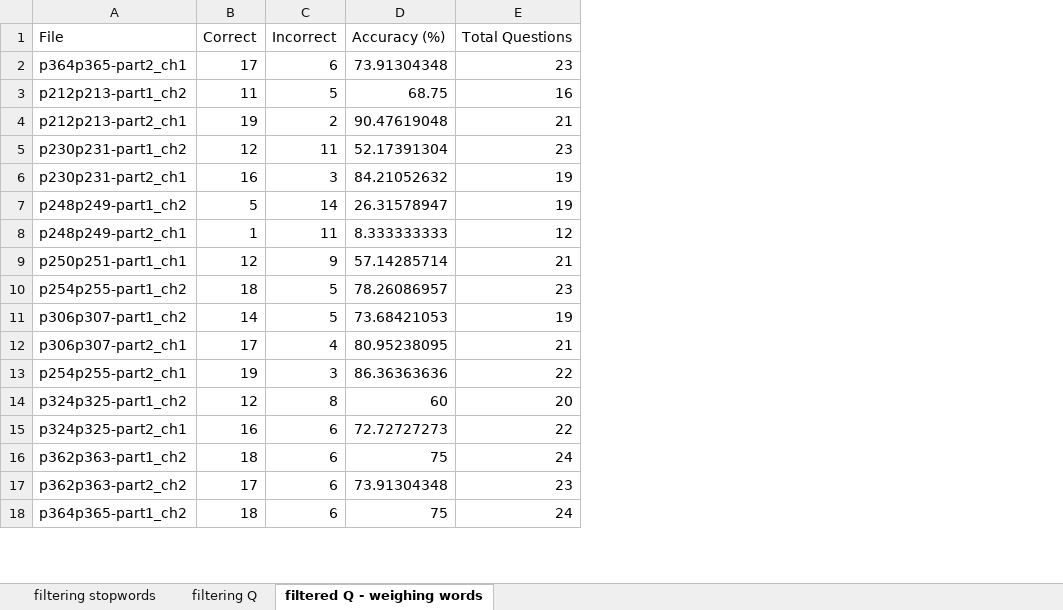
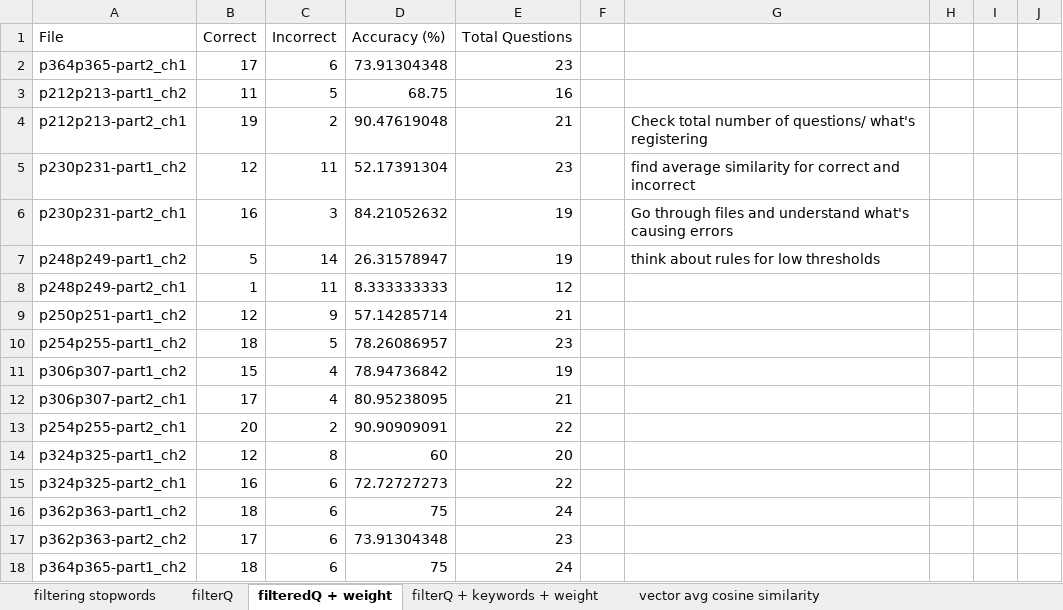
Before and after one commit to amaredia/classify-questions, an Excel workbook: accuracy_data.xlsx, sheet filteredQ + weight, drawn as a sheet; only a part is shown; values as stored, in another font and other column widths than the file's, no borders; the diff covers the shown part only; the diff names each change by its address in the sheet, - before the commit and + after, or states it on an @@ line.

```diff
--- a/accuracy_data.xlsx (sheet filteredQ + weight)
+++ b/accuracy_data.xlsx (sheet filteredQ + weight)
-sheet tab: filtering Q
+sheet tab: filterQ
-sheet tab: filtered Q - weighing words
+sheet tab: filteredQ + weight
+sheet tab: filterQ + keywords + weight
+sheet tab: vector avg cosine similarity
+column F, empty
+column G, rows 4-7: Check total number of questions/ what's registering | find average similarity for correct and incorrect | Go through files and understand what's causing errors | think about rules for low thresholds
+column H, empty
+column I, empty
+column J, empty
-A9: p250p251-part1_ch1
+A9: p250p251-part1_ch2
-B11: 14
+B11: 15
-C11: 5
+C11: 4
-D11: 73.68421053
+D11: 78.94736842
-B13: 19
+B13: 20
-C13: 3
+C13: 2
-D13: 86.36363636
+D13: 90.90909091
```
Also changed, not shown: 58 added rows and 4 edited cells elsewhere in this sheet, other sheet tabs, 2 other files.
